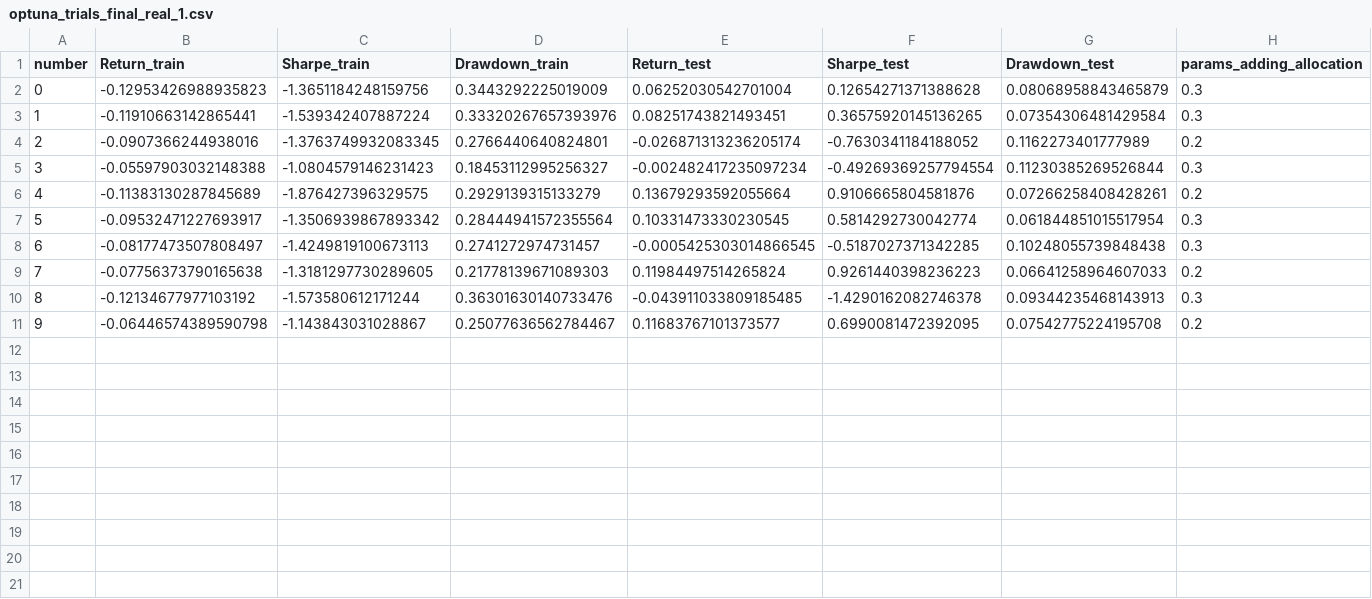
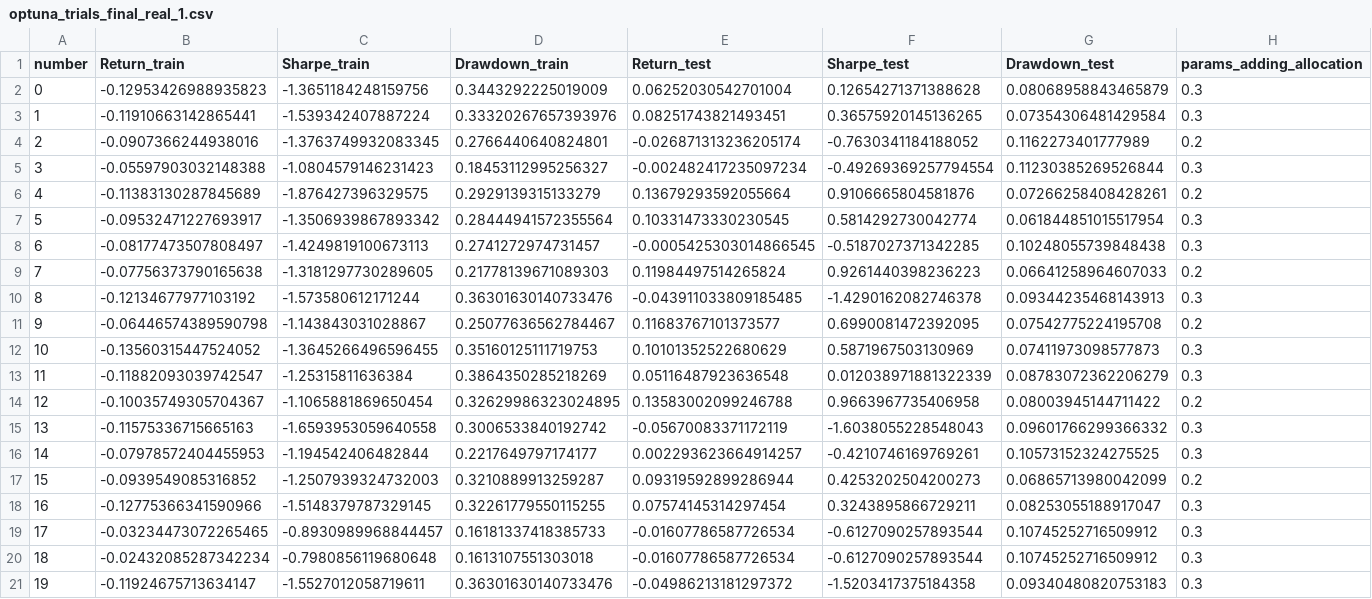
Before and after one commit to algotrade-research/Statisical-Arbitrage, a CSV file: data/optuna_trials_final_real_1.csv, drawn as a sheet; only a part is shown; rows hold the shown columns only; the diff names each change by its address in the sheet, - before the commit and + after, or states it on an @@ line.

```diff
--- a/data/optuna_trials_final_real_1.csv
+++ b/data/optuna_trials_final_real_1.csv
+row 12: 10 | -0.13560315447524052 | -1.3645266496596455 | 0.35160125111719753 | 0.10101352522680629 | 0.5871967503130969 | 0.07411973098577873 | 0.3
+row 13: 11 | -0.11882093039742547 | -1.25315811636384 | 0.3864350285218269 | 0.05116487923636548 | 0.012038971881322339 | 0.08783072362206279 | 0.3
+row 14: 12 | -0.10035749305704367 | -1.1065881869650454 | 0.32629986323024895 | 0.13583002099246788 | 0.9663967735406958 | 0.08003945144711422 | 0.2
+row 15: 13 | -0.11575336715665163 | -1.6593953059640558 | 0.3006533840192742 | -0.05670083371172119 | -1.6038055228548043 | 0.09601766299366332 | 0.3
+row 16: 14 | -0.07978572404455953 | -1.194542406482844 | 0.2217649797174177 | 0.002293623664914257 | -0.4210746169769261 | 0.10573152324275525 | 0.3
+row 17: 15 | -0.0939549085316852 | -1.2507939324732003 | 0.3210889913259287 | 0.09319592899286944 | 0.4253202504200273 | 0.06865713980042099 | 0.2
+row 18: 16 | -0.12775366341590966 | -1.5148379787329145 | 0.32261779550115255 | 0.07574145314297454 | 0.3243895866729211 | 0.08253055188917047 | 0.3
+row 19: 17 | -0.03234473072265465 | -0.8930989968844457 | 0.16181337418385733 | -0.01607786587726534 | -0.6127090257893544 | 0.10745252716509912 | 0.3
+row 20: 18 | -0.02432085287342234 | -0.7980856119680648 | 0.1613107551303018 | -0.01607786587726534 | -0.6127090257893544 | 0.10745252716509912 | 0.3
+row 21: 19 | -0.11924675713634147 | -1.5527012058719611 | 0.36301630140733476 | -0.04986213181297372 | -1.5203417375184358 | 0.09340480820753183 | 0.3
```
Also changed, not shown: 2 other files.
